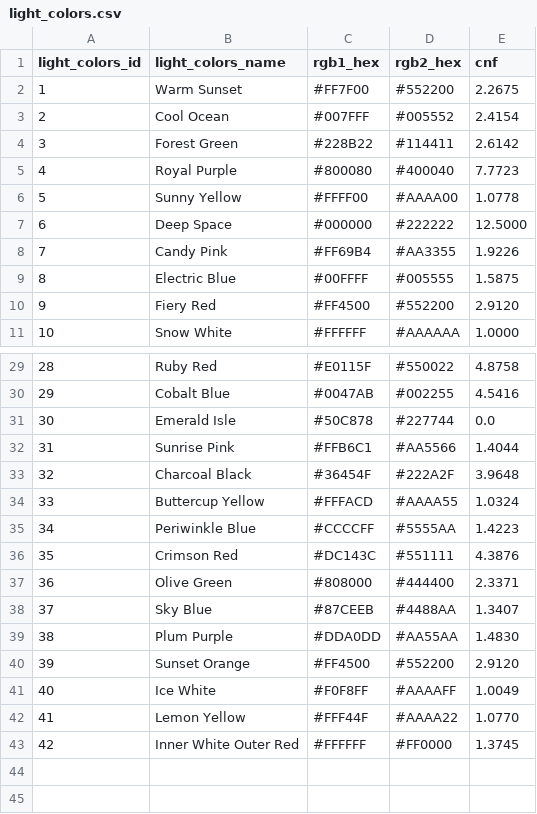
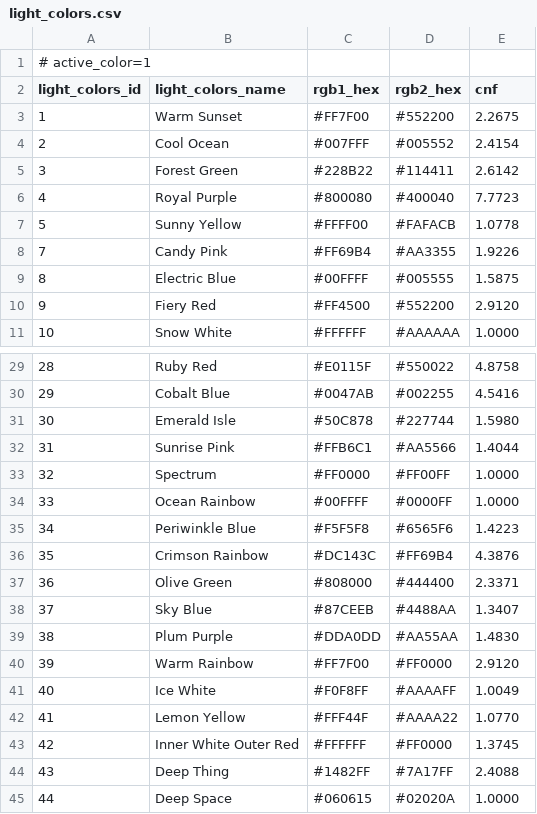
Before and after one commit to drJanW/Kwal27, a CSV file: excel/light_colors.csv, drawn as a sheet; only a part is shown, gaps mark what is left out.

```diff
--- a/excel/light_colors.csv
+++ b/excel/light_colors.csv
@@ -1 +1,2 @@
+# active_color=1
 light_colors_id;light_colors_name;rgb1_hex;rgb2_hex;cnf
@@ -5,4 +6,3 @@ light_colors_id;light_colors_name;rgb1_hex;rgb2_hex;cnf
 4;Royal Purple;#800080;#400040;7.7723
-5;Sunny Yellow;#FFFF00;#AAAA00;1.0778
-6;Deep Space;#000000;#222222;12.5000
+5;Sunny Yellow;#FFFF00;#FAFACB;1.0778
 7;Candy Pink;#FF69B4;#AA3355;1.9226
@@ -30,8 +30,8 @@ light_colors_id;light_colors_name;rgb1_hex;rgb2_hex;cnf
 29;Cobalt Blue;#0047AB;#002255;4.5416
-30;Emerald Isle;#50C878;#227744;0.0
+30;Emerald Isle;#50C878;#227744;1.5980
 31;Sunrise Pink;#FFB6C1;#AA5566;1.4044
-32;Charcoal Black;#36454F;#222A2F;3.9648
-33;Buttercup Yellow;#FFFACD;#AAAA55;1.0324
-34;Periwinkle Blue;#CCCCFF;#5555AA;1.4223
-35;Crimson Red;#DC143C;#551111;4.3876
+32;Spectrum;#FF0000;#FF00FF;1.0000
+33;Ocean Rainbow;#00FFFF;#0000FF;1.0000
+34;Periwinkle Blue;#F5F5F8;#6565F6;1.4223
+35;Crimson Rainbow;#DC143C;#FF69B4;4.3876
 36;Olive Green;#808000;#444400;2.3371
@@ -39,3 +39,3 @@ light_colors_id;light_colors_name;rgb1_hex;rgb2_hex;cnf
 38;Plum Purple;#DDA0DD;#AA55AA;1.4830
-39;Sunset Orange;#FF4500;#552200;2.9120
+39;Warm Rainbow;#FF7F00;#FF0000;2.9120
 40;Ice White;#F0F8FF;#AAAAFF;1.0049
@@ -43 +43,3 @@ light_colors_id;light_colors_name;rgb1_hex;rgb2_hex;cnf
 42;Inner White Outer Red;#FFFFFF;#FF0000;1.3745
+43;Deep Thing;#1482FF;#7A17FF;2.4088
+44;Deep Space;#060615;#02020A;1.0000
```
Also changed, not shown: excel/light_patterns.csv, sdroot/light_colors.csv, 13 other files.
